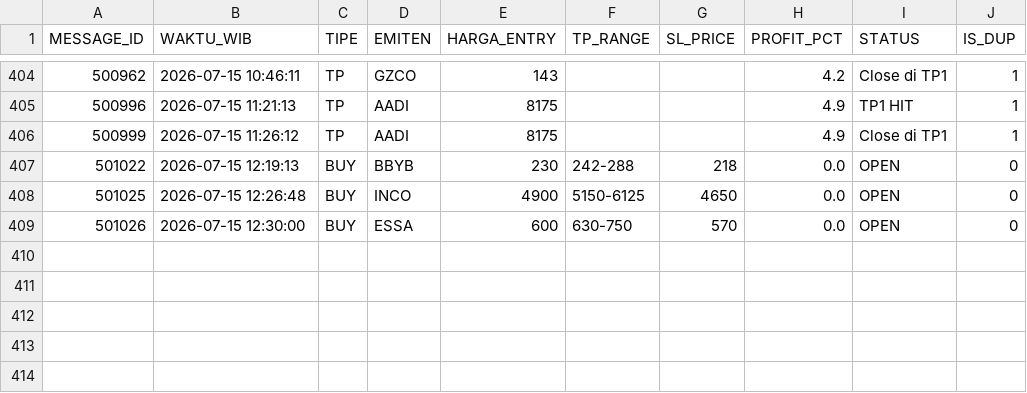
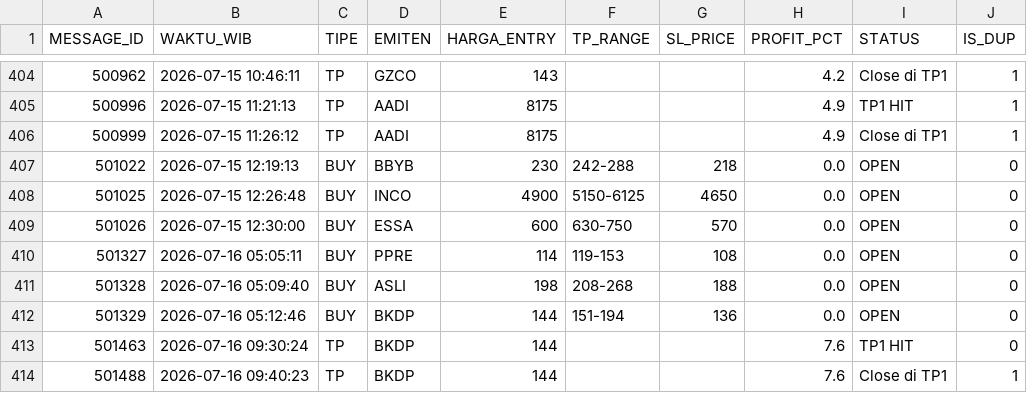
Before and after one commit to illusixTri/dashboard-rla, a CSV file: V2openclose.csv, drawn as a sheet; only a part is shown, gaps mark what is left out; the diff names each change by its address in the sheet, - before the commit and + after, or states it on an @@ line.

```diff
--- a/V2openclose.csv
+++ b/V2openclose.csv
+row 410: 501327 | 2026-07-16 05:05:11 | BUY | PPRE | 114 | 119-153 | 108 | 0.0 | OPEN | 0
+row 411: 501328 | 2026-07-16 05:09:40 | BUY | ASLI | 198 | 208-268 | 188 | 0.0 | OPEN | 0
+row 412: 501329 | 2026-07-16 05:12:46 | BUY | BKDP | 144 | 151-194 | 136 | 0.0 | OPEN | 0
+row 413: 501463 | 2026-07-16 09:30:24 | TP | BKDP | 144 |  |  | 7.6 | TP1 HIT | 0
+row 414: 501488 | 2026-07-16 09:40:23 | TP | BKDP | 144 |  |  | 7.6 | Close di TP1 | 1
```
Also changed, not shown: portofolio_web.csv.
